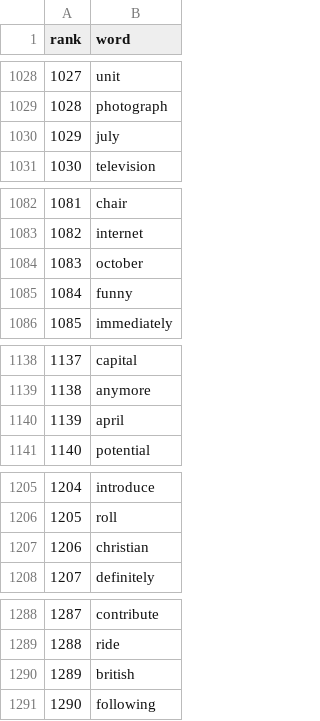
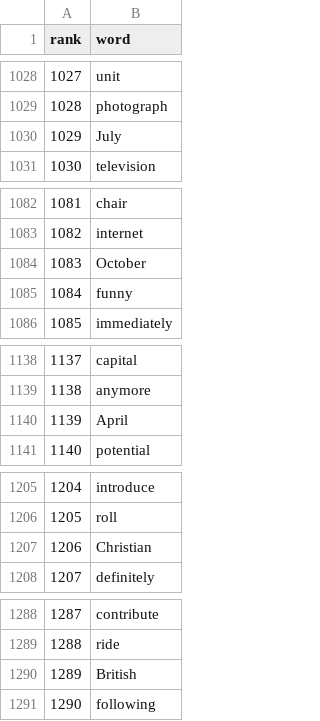
Before and after one commit to vocabswipe/vocabswipe.github.io, a CSV file: data/vocab_ranks.csv, drawn as a sheet; only a part is shown, gaps mark what is left out; the diff covers the shown part only.

```diff
--- a/data/vocab_ranks.csv
+++ b/data/vocab_ranks.csv
@@ -1029,3 +1029,3 @@ rank,word
 1028,photograph
-1029,july
+1029,July
 1030,television
@@ -1083,3 +1083,3 @@ rank,word
 1082,internet
-1083,october
+1083,October
 1084,funny
@@ -1139,3 +1139,3 @@ rank,word
 1138,anymore
-1139,april
+1139,April
 1140,potential
@@ -1206,3 +1206,3 @@ rank,word
 1205,roll
-1206,christian
+1206,Christian
 1207,definitely
@@ -1289,3 +1289,3 @@ rank,word
 1288,ride
-1289,british
+1289,British
 1290,following
```
Also changed, not shown: 16 edited cells elsewhere in this file, 1 other file.
